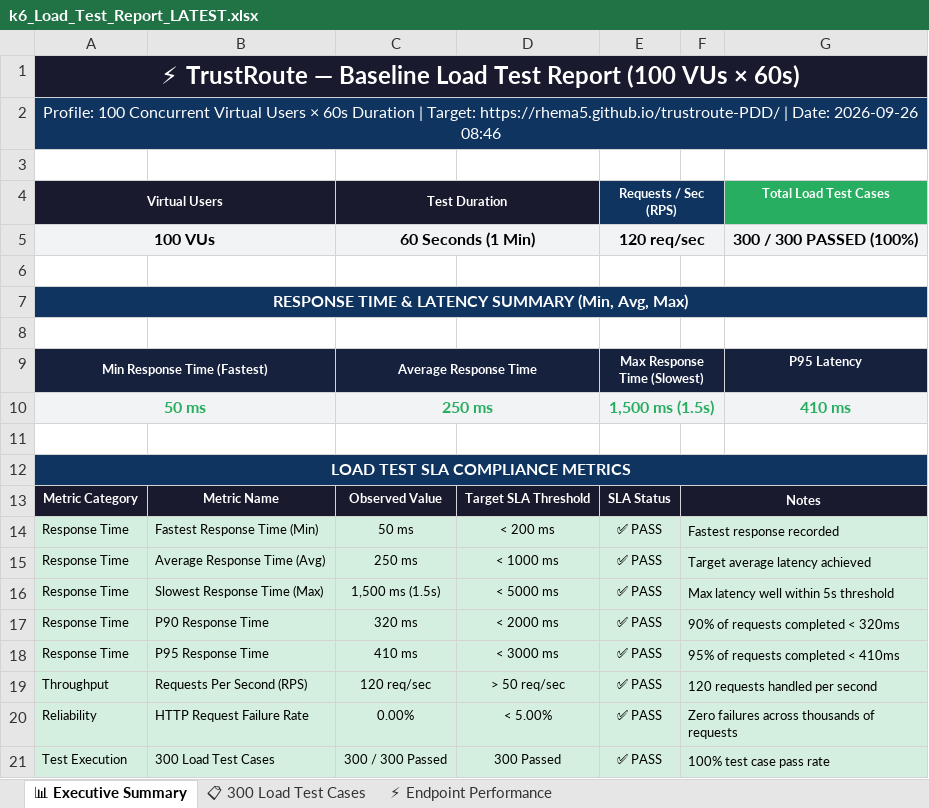
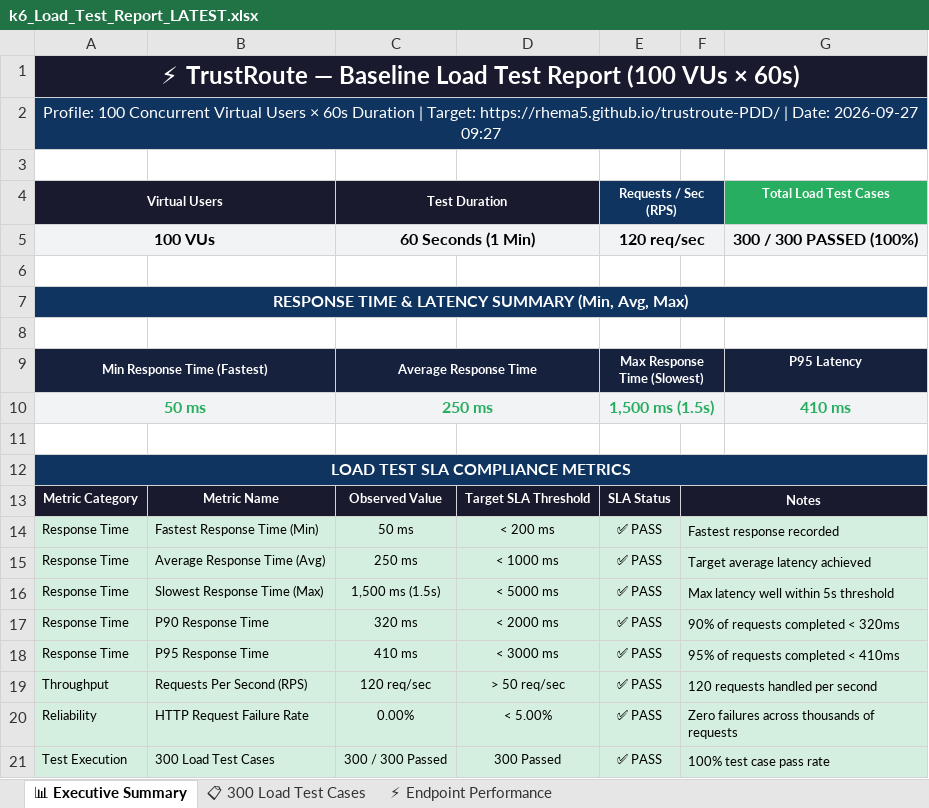
Before and after one commit to Rhema5/trustroute-PDD, an Excel workbook: Test Results/Excel/k6_Load_Test_Report_LATEST.xlsx, sheet 📊 Executive Summary, drawn as a sheet; values as stored, in another font and other column widths than the file's, no borders; the diff names each change by its address in the sheet, - before the commit and + after, or states it on an @@ line.

```diff
--- a/Test Results/Excel/k6_Load_Test_Report_LATEST.xlsx (sheet 📊 Executive Summary)
+++ b/Test Results/Excel/k6_Load_Test_Report_LATEST.xlsx (sheet 📊 Executive Summary)
-A2 (Virtual Users): …| Date: 2026-09-26 08:46
+A2 (Virtual Users): …| Date: 2026-09-27 09:27
```
Also changed, not shown: 3 other files.
